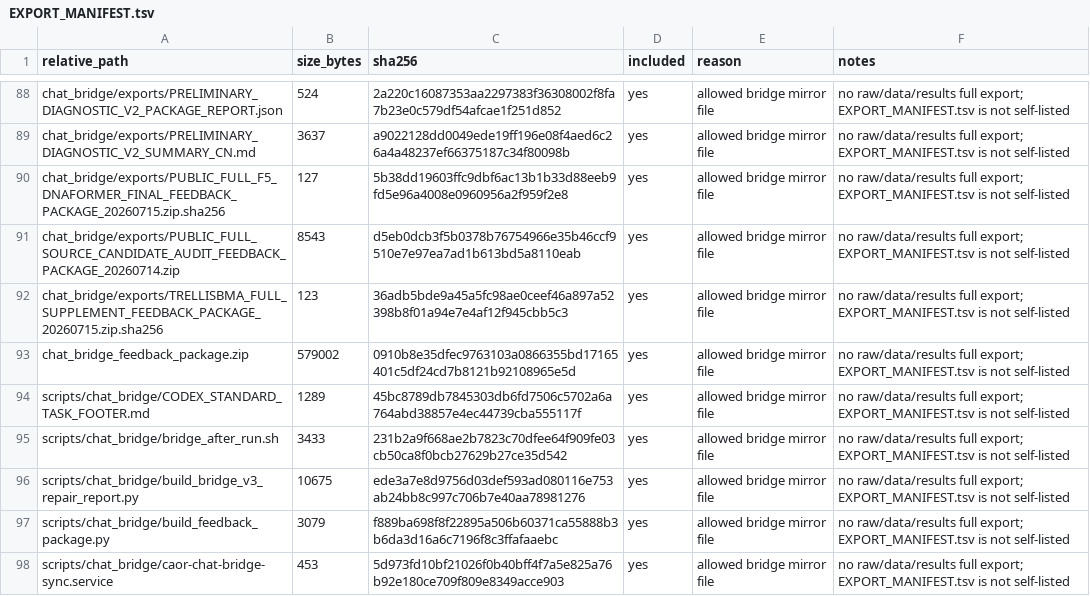
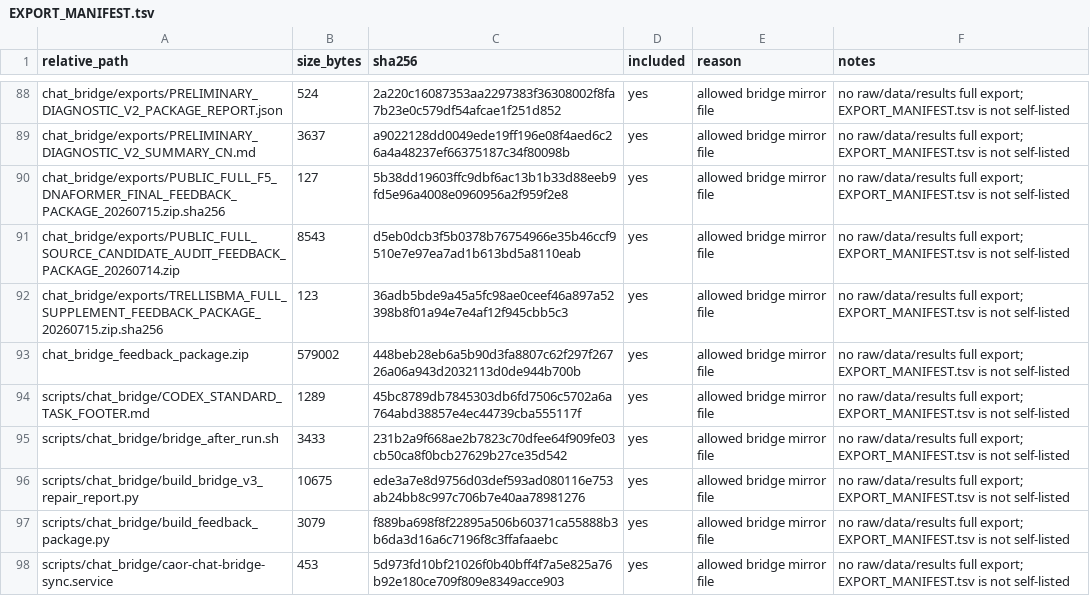
Before and after one commit to Jarvis5272/caor-chat-bridge, a TSV file: EXPORT_MANIFEST.tsv, drawn as a sheet; only a part is shown, gaps mark what is left out.

```diff
--- a/EXPORT_MANIFEST.tsv
+++ b/EXPORT_MANIFEST.tsv
@@ -92,3 +92,3 @@ chat_bridge/exports/PUBLIC_FULL_SOURCE_CANDIDATE_AUDIT_FEEDBACK_PACKAGE_20260714
 chat_bridge/exports/TRELLISBMA_FULL_SUPPLEMENT_FEEDBACK_PACKAGE_20260715.zip.sha256	123	36adb5bde9a45a5fc98ae0ceef46a897a52398b8f01a94e7e4af12f945cbb5c3	yes	allowed bridge mirror file	no raw/data/results full export; EXPORT_MANIFEST.tsv is not self-listed
-chat_bridge_feedback_package.zip	579002	0910b8e35dfec9763103a0866355bd17165401c5df24cd7b8121b92108965e5d	yes	allowed bridge mirror file	no raw/data/results full export; EXPORT_MANIFEST.tsv is not self-listed
+chat_bridge_feedback_package.zip	579002	448beb28eb6a5b90d3fa8807c62f297f26726a06a943d2032113d0de944b700b	yes	allowed bridge mirror file	no raw/data/results full export; EXPORT_MANIFEST.tsv is not self-listed
 scripts/chat_bridge/CODEX_STANDARD_TASK_FOOTER.md	1289	45bc8789db7845303db6fd7506c5702a6a764abd38857e4ec44739cba555117f	yes	allowed bridge mirror file	no raw/data/results full export; EXPORT_MANIFEST.tsv is not self-listed
```
Also changed, not shown: 1 other file.
